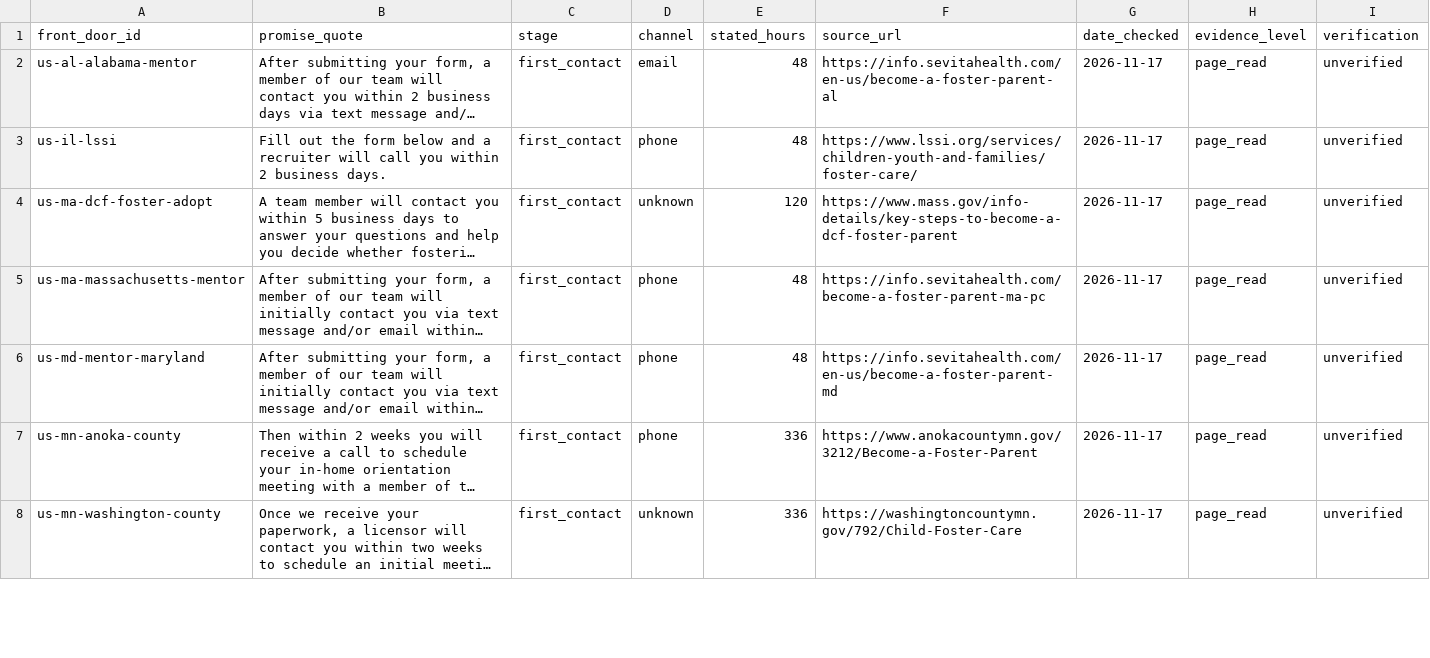
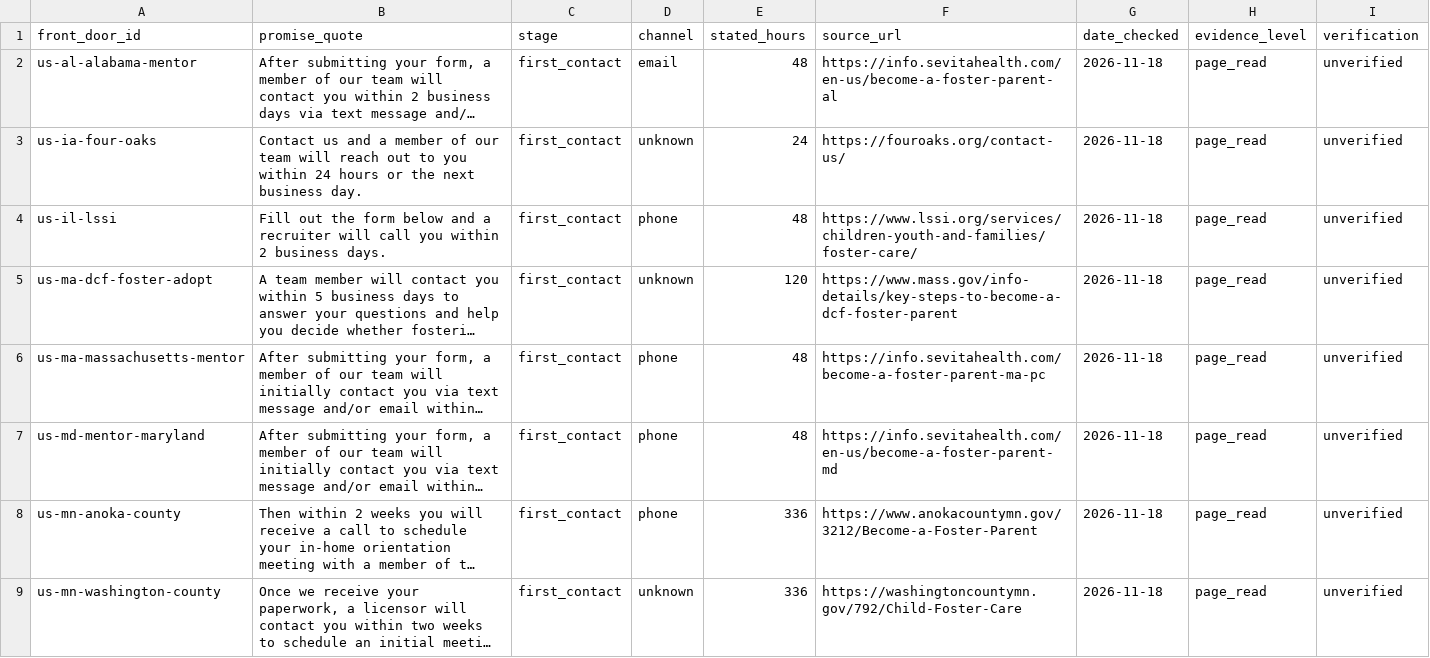
Before and after one commit to jamiegannaway/kinderform, a CSV file: register/us/response-promises.csv, drawn as a sheet; only a part is shown; long unchanged cells end in …; addresses are those after the commit; the diff covers the shown part only; the diff names each change by its address in the sheet, - before the commit and + after, or states it on an @@ line.

```diff
--- a/register/us/response-promises.csv
+++ b/register/us/response-promises.csv
-G2 (date_checked): 2026-11-17
+G2 (date_checked): 2026-11-18
+row 3: us-ia-four-oaks | Contact us and a member of our team will reach out to you within 24 hours or the next business day. | first_contact | unknown | 24 | https://fouroaks.org/contact-us/ | 2026-11-18 | page_read | unverified
-G4:G9 (date_checked): 2026-11-17
+G4:G9 (date_checked): 2026-11-18
```
Also changed, not shown: 1 added row and 7 edited cells elsewhere in this file, census/taxonomy.csv, 32 other files.
